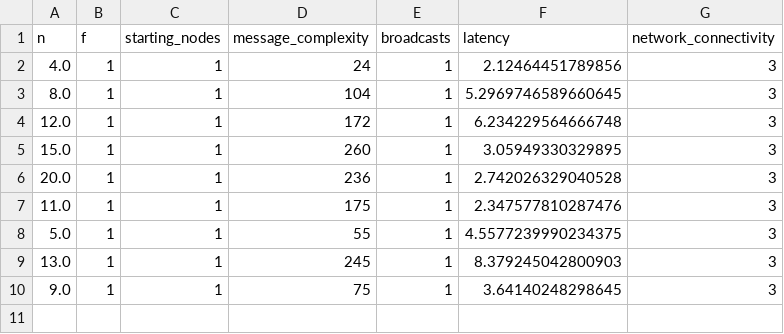
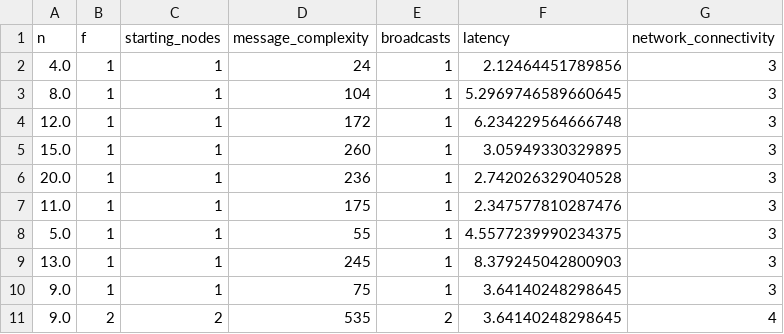
Before and after one commit to mateimone/Distributed-Algorithms, a CSV file: cs4545/experiments/experiment2.csv, drawn as a sheet.

Commit message:
no change, just experiment data

```diff
--- a/cs4545/experiments/experiment2.csv
+++ b/cs4545/experiments/experiment2.csv
@@ -10 +10,2 @@ n,f,starting_nodes,message_complexity,broadcasts,latency,network_connectivity
 9.0,1,1,75,1,3.64140248298645,3
+9.0,2,2,535,2,3.64140248298645,4
```
Also changed, not shown: 4 other files.
